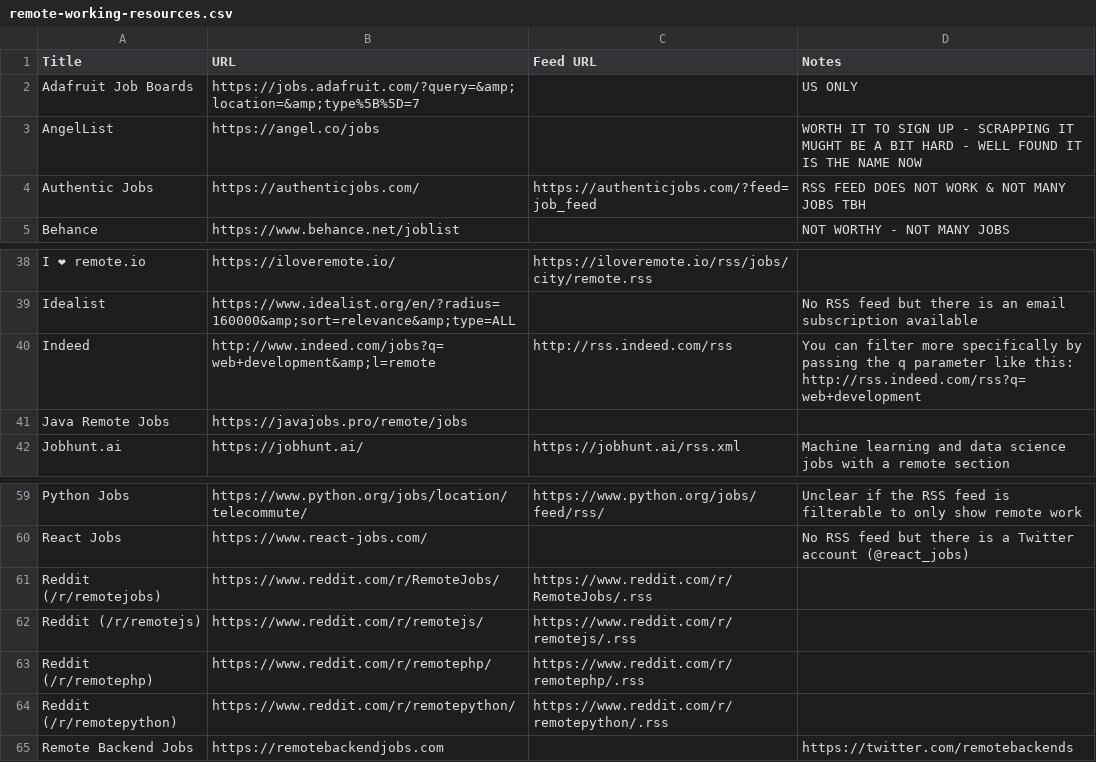
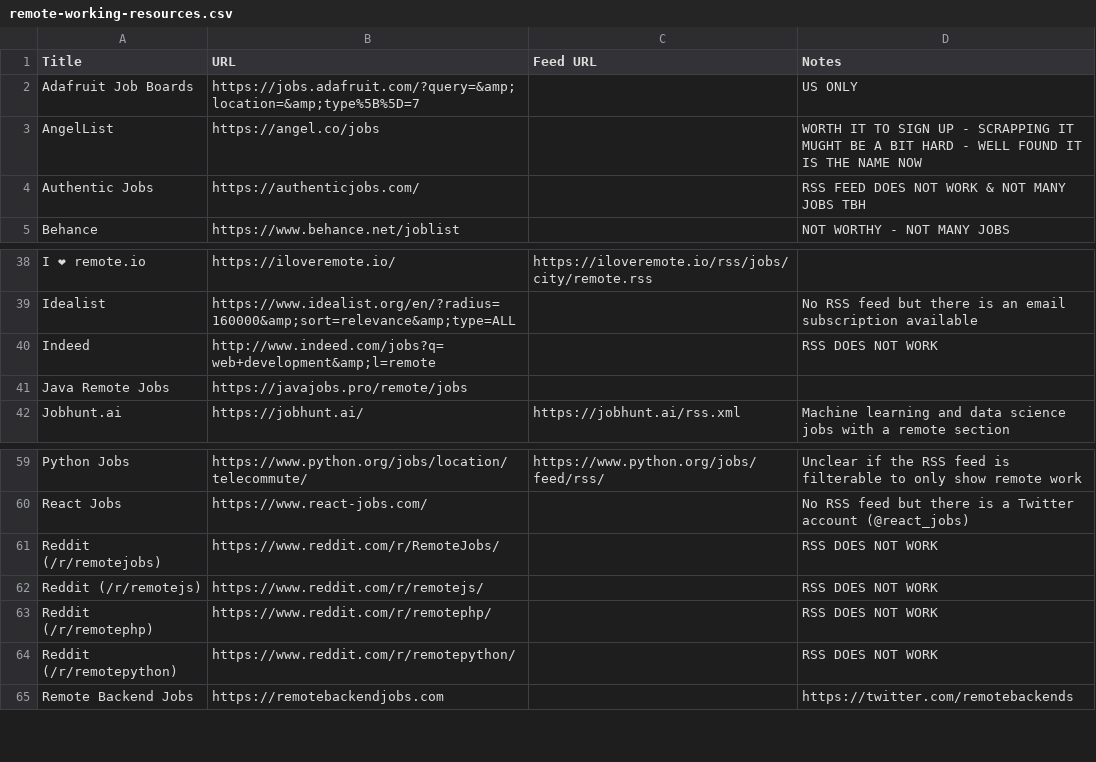
Before and after one commit to 0JCRG0/Crawler-remote-jobs, a CSV file: RSS_CRAWLERS/remote-working-resources.csv, drawn as a sheet; only a part is shown, gaps mark what is left out.

```diff
--- a/RSS_CRAWLERS/remote-working-resources.csv
+++ b/RSS_CRAWLERS/remote-working-resources.csv
@@ -3,3 +3,3 @@ Adafruit Job Boards,https://jobs.adafruit.com/?query=&amp;location=&amp;type%5B%
 AngelList,https://angel.co/jobs,,WORTH IT TO SIGN UP - SCRAPPING IT MUGHT BE A BIT HARD - WELL FOUND IT IS THE NAME NOW
-Authentic Jobs,https://authenticjobs.com/,https://authenticjobs.com/?feed=job_feed,RSS FEED DOES NOT WORK & NOT MANY JOBS TBH
+Authentic Jobs,https://authenticjobs.com/,,RSS FEED DOES NOT WORK & NOT MANY JOBS TBH
 Behance,https://www.behance.net/joblist,,NOT WORTHY - NOT MANY JOBS
@@ -39,3 +39,3 @@ I ❤ remote.io,https://iloveremote.io/,https://iloveremote.io/rss/jobs/city/rem
 Idealist,https://www.idealist.org/en/?radius=160000&amp;sort=relevance&amp;type=ALL,,No RSS feed but there is an email subscription available
-Indeed,http://www.indeed.com/jobs?q=web+development&amp;l=remote,http://rss.indeed.com/rss,You can filter more specifically by passing the q parameter like this: http://rss.indeed.com/rss?q=web+development
+Indeed,http://www.indeed.com/jobs?q=web+development&amp;l=remote,,RSS DOES NOT WORK
 Java Remote Jobs,https://javajobs.pro/remote/jobs,,
@@ -60,6 +60,6 @@ Python Jobs,https://www.python.org/jobs/location/telecommute/,https://www.python
 React Jobs,https://www.react-jobs.com/,,No RSS feed but there is a Twitter account (@react_jobs)
-Reddit (/r/remotejobs),https://www.reddit.com/r/RemoteJobs/,https://www.reddit.com/r/RemoteJobs/.rss,
-Reddit (/r/remotejs),https://www.reddit.com/r/remotejs/,https://www.reddit.com/r/remotejs/.rss,
-Reddit (/r/remotephp),https://www.reddit.com/r/remotephp/,https://www.reddit.com/r/remotephp/.rss,
-Reddit (/r/remotepython),https://www.reddit.com/r/remotepython/,https://www.reddit.com/r/remotepython/.rss,
+Reddit (/r/remotejobs),https://www.reddit.com/r/RemoteJobs/,,RSS DOES NOT WORK
+Reddit (/r/remotejs),https://www.reddit.com/r/remotejs/,,RSS DOES NOT WORK
+Reddit (/r/remotephp),https://www.reddit.com/r/remotephp/,,RSS DOES NOT WORK
+Reddit (/r/remotepython),https://www.reddit.com/r/remotepython/,,RSS DOES NOT WORK
 Remote Backend Jobs,https://remotebackendjobs.com,,https://twitter.com/remotebackends
```
Also changed, not shown: 4 other files.
